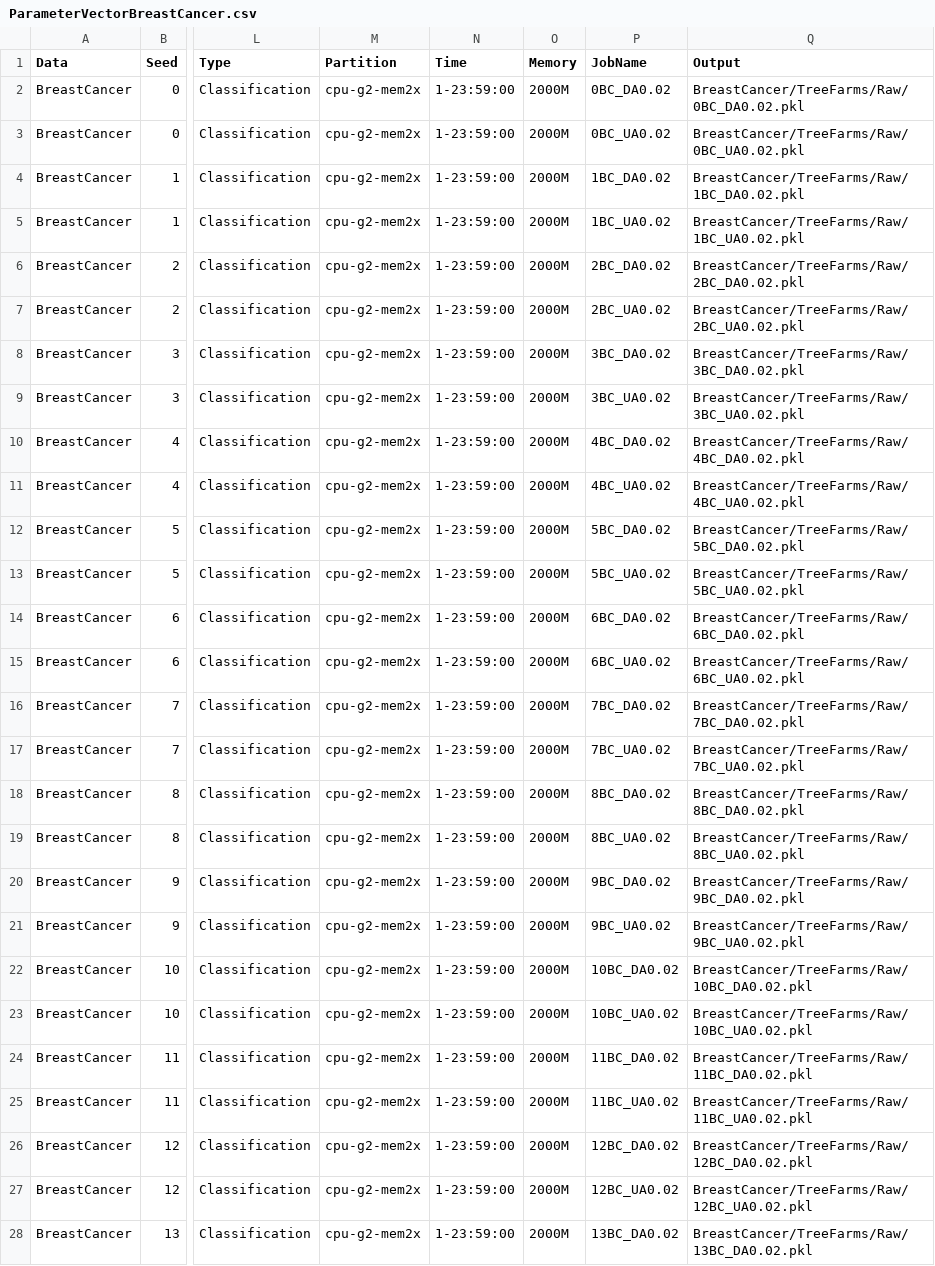
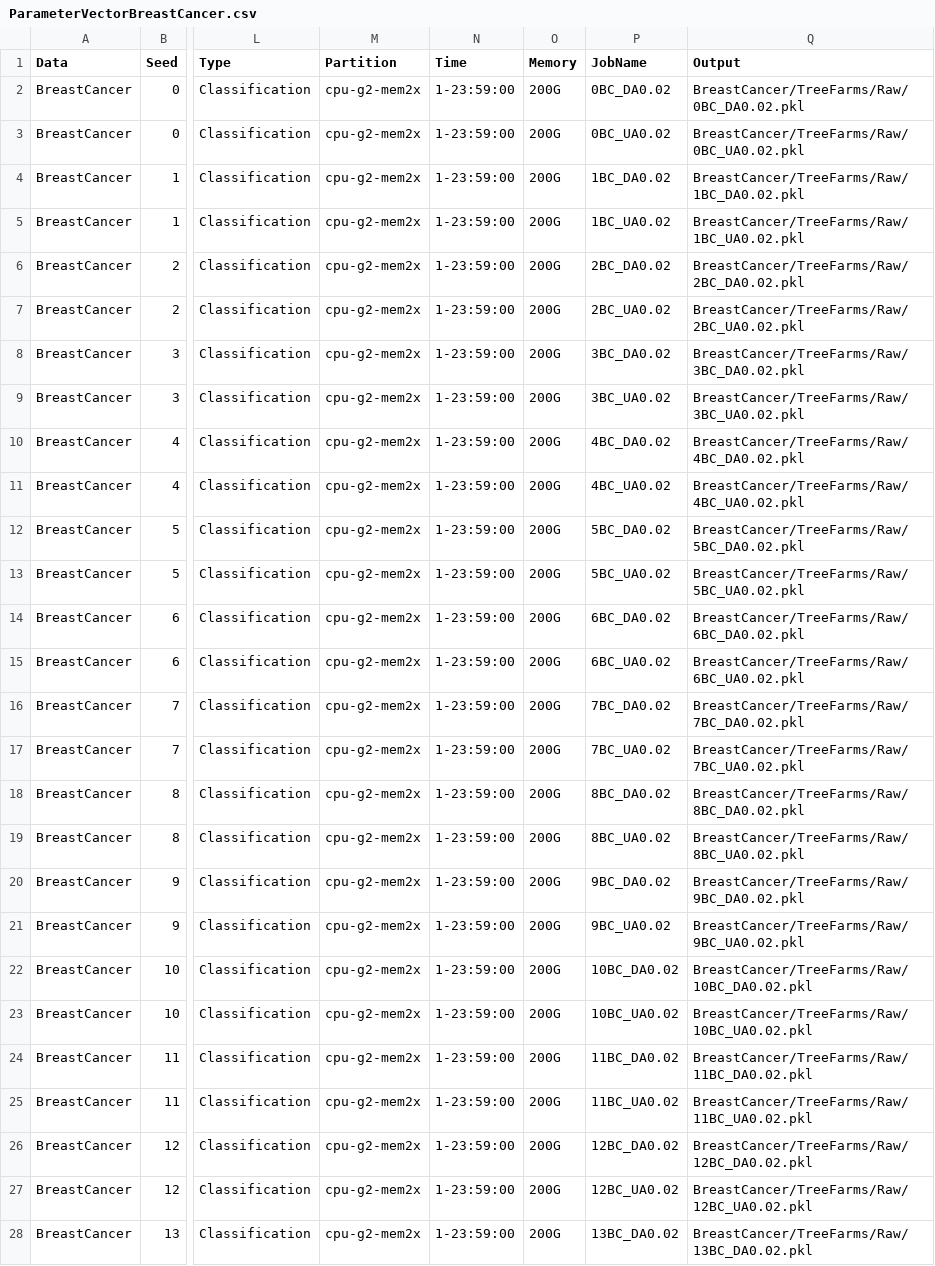
Before and after one commit to troyrusso/RashomonActiveLearning1, a CSV file: Data/ParameterVectors/ParameterVectorBreastCancer.csv, drawn as a sheet; only a part is shown, gaps mark what is left out; the diff covers the shown part only; the diff names each change by its address in the sheet, - before the commit and + after, or states it on an @@ line.

```diff
--- a/Data/ParameterVectors/ParameterVectorBreastCancer.csv
+++ b/Data/ParameterVectors/ParameterVectorBreastCancer.csv
-O2:O28 (Memory): 2000M
+O2:O28 (Memory): 200G
```
Also changed, not shown: 173 edited cells elsewhere in this file, 1 other file.
